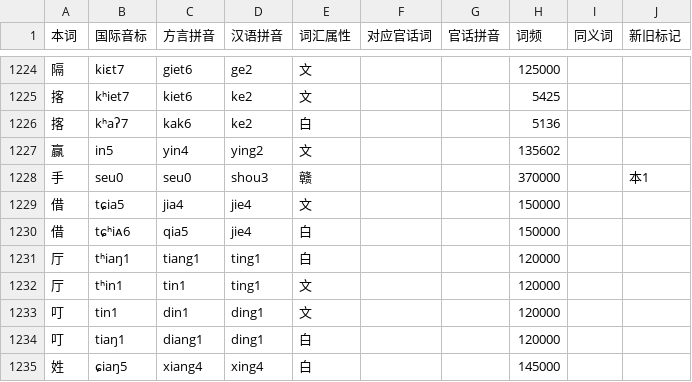
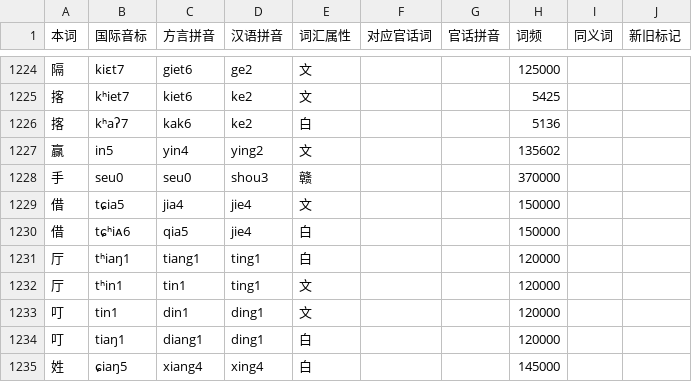
Before and after one commit to Doohaey/GonnyuGeneralIME, a TSV file: resources/regions/lancong/dictionaries/gan_chars.tsv, drawn as a sheet; only a part is shown, gaps mark what is left out.

```diff
--- a/resources/regions/lancong/dictionaries/gan_chars.tsv
+++ b/resources/regions/lancong/dictionaries/gan_chars.tsv
@@ -1227,3 +1227,3 @@
 赢	in5	yin4	ying2	文			135602		
-手	seu0	seu0	shou3	赣			370000		本1
+手	seu0	seu0	shou3	赣			370000
 借	tɕia5	jia4	jie4	文			150000		
```
Also changed, not shown: resources/regions/lancong/dictionaries/gan_words.tsv.
